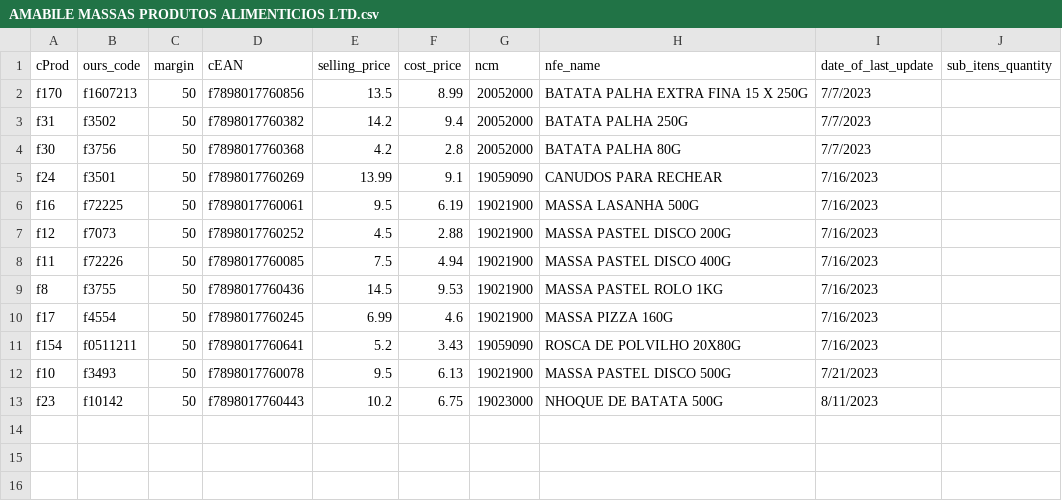
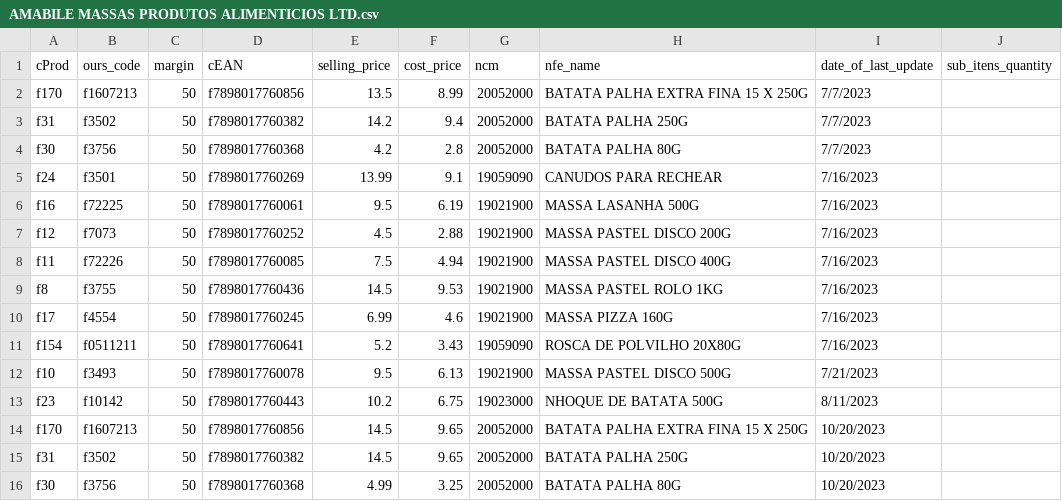
Before and after one commit to I3run01/bot-update-price-python, a CSV file: database/AMABILE MASSAS PRODUTOS ALIMENTICIOS LTD.csv, drawn as a sheet; the diff names each change by its address in the sheet, - before the commit and + after, or states it on an @@ line.

Commit message:
new prods

```diff
--- a/database/AMABILE MASSAS PRODUTOS ALIMENTICIOS LTD.csv
+++ b/database/AMABILE MASSAS PRODUTOS ALIMENTICIOS LTD.csv
+row 14: f170 | f1607213 | 50 | f7898017760856 | 14.5 | 9.65 | 20052000 | BATATA PALHA EXTRA FINA 15 X 250G | 10/20/2023
+row 15: f31 | f3502 | 50 | f7898017760382 | 14.5 | 9.65 | 20052000 | BATATA PALHA 250G | 10/20/2023
+row 16: f30 | f3756 | 50 | f7898017760368 | 4.99 | 3.25 | 20052000 | BATATA PALHA 80G | 10/20/2023
```
Also changed, not shown: database/FRIMESA COOPERATIVA CENTRAL.csv, 2 other files.
